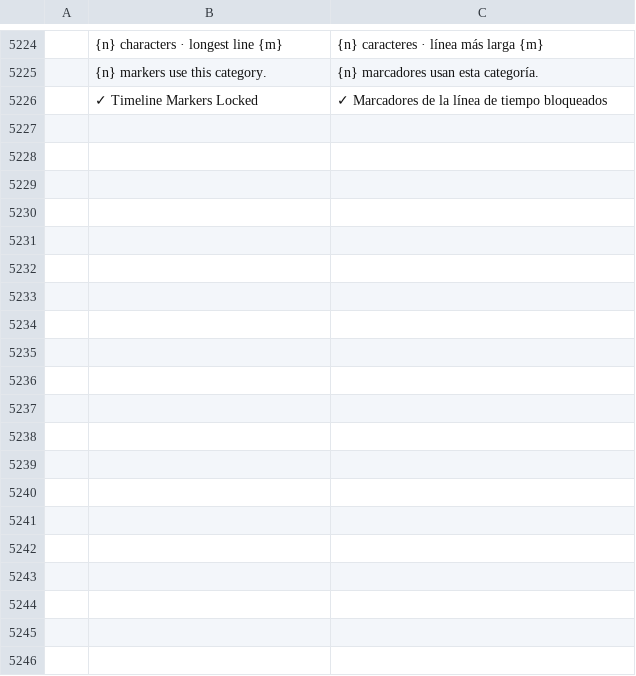
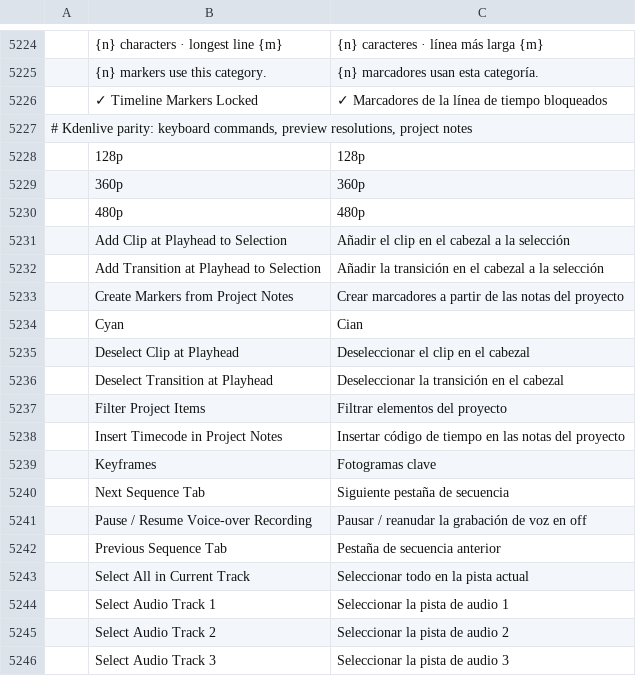
Before and after one commit to redrob-labs/redrob-film, a TSV file: crates/ui-egui/src/i18n/es.tsv, drawn as a sheet; only a part is shown, gaps mark what is left out; the diff covers the shown part only; the diff names each change by its address in the sheet, - before the commit and + after, or states it on an @@ line.

Commit message:
gate: fix the test failures of the parity merge
Regressions:
- graphics overlay: clicked() read inside data_mut re-locked the egui
  context; every frame with a graphics overlay deadlocked (8 tests)
- audio reopen: tries counted per play, and a reopened output is "waking"
  until it takes samples, so a device that opens but never plays no longer
  freezes the playhead or retries forever
- previews: the old default label "ProRes 422" now meant standard quality
  and silently lowered every existing project's previews; defaults are HQ
  again and the standard flavour has its own label

Intended changes, tests updated: PPM and WebP sequence presets in the
export test; Freeform View Options moved down by the new Undock entry.
Catalogs: de/pt-br/ru/uk hold menu labels only (non-menu rows the tests
reject removed); 49 missing Spanish rows added.

```diff
--- a/crates/ui-egui/src/i18n/es.tsv
+++ b/crates/ui-egui/src/i18n/es.tsv
+row 5227: # Kdenlive parity: keyboard commands, preview resolutions, project notes
+row 5228:  | 128p | 128p
+row 5229:  | 360p | 360p
+row 5230:  | 480p | 480p
+row 5231:  | Add Clip at Playhead to Selection | Añadir el clip en el cabezal a la selección
+row 5232:  | Add Transition at Playhead to Selection | Añadir la transición en el cabezal a la selección
+row 5233:  | Create Markers from Project Notes | Crear marcadores a partir de las notas del proyecto
+row 5234:  | Cyan | Cian
+row 5235:  | Deselect Clip at Playhead | Deseleccionar el clip en el cabezal
+row 5236:  | Deselect Transition at Playhead | Deseleccionar la transición en el cabezal
+row 5237:  | Filter Project Items | Filtrar elementos del proyecto
+row 5238:  | Insert Timecode in Project Notes | Insertar código de tiempo en las notas del proyecto
+row 5239:  | Keyframes | Fotogramas clave
+row 5240:  | Next Sequence Tab | Siguiente pestaña de secuencia
+row 5241:  | Pause / Resume Voice-over Recording | Pausar / reanudar la grabación de voz en off
+row 5242:  | Previous Sequence Tab | Pestaña de secuencia anterior
+row 5243:  | Select All in Current Track | Seleccionar todo en la pista actual
+row 5244:  | Select Audio Track 1 | Seleccionar la pista de audio 1
+row 5245:  | Select Audio Track 2 | Seleccionar la pista de audio 2
+row 5246:  | Select Audio Track 3 | Seleccionar la pista de audio 3
```
Also changed, not shown: 30 added rows elsewhere in this file, 11 other files.
